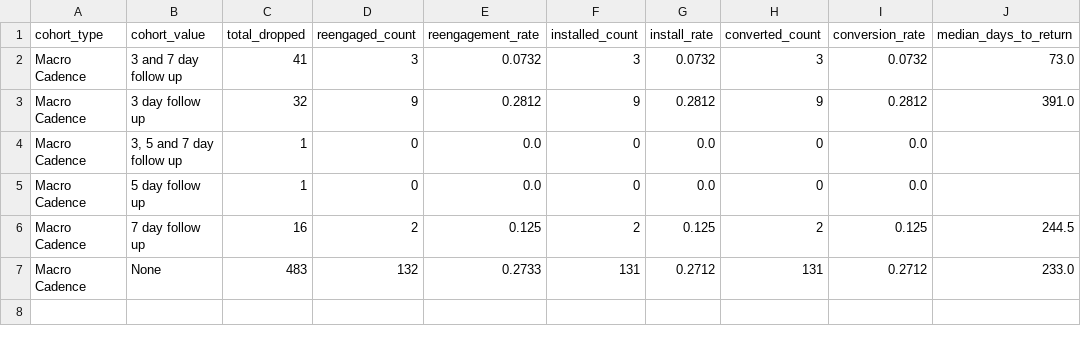
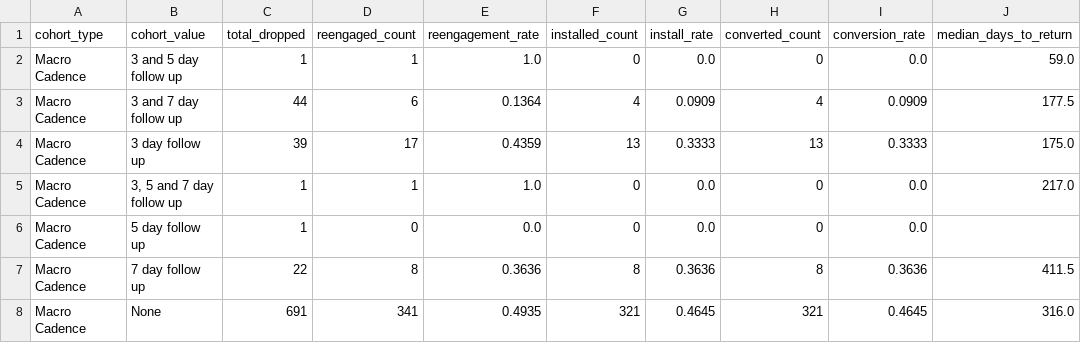
Before and after one commit to asmith-cmyk/dropped-onboards-analysis, a CSV file: outputs/cadence_analysis.csv, drawn as a sheet.

```diff
--- a/outputs/cadence_analysis.csv
+++ b/outputs/cadence_analysis.csv
@@ -1,7 +1,8 @@
 cohort_type,cohort_value,total_dropped,reengaged_count,reengagement_rate,installed_count,install_rate,converted_count,conversion_rate,median_days_to_return
-Macro Cadence,3 and 7 day follow up,41,3,0.0732,3,0.0732,3,0.0732,73.0
-Macro Cadence,3 day follow up,32,9,0.2812,9,0.2812,9,0.2812,391.0
-Macro Cadence,"3, 5 and 7 day follow up",1,0,0.0,0,0.0,0,0.0,
+Macro Cadence,3 and 5 day follow up,1,1,1.0,0,0.0,0,0.0,59.0
+Macro Cadence,3 and 7 day follow up,44,6,0.1364,4,0.0909,4,0.0909,177.5
+Macro Cadence,3 day follow up,39,17,0.4359,13,0.3333,13,0.3333,175.0
+Macro Cadence,"3, 5 and 7 day follow up",1,1,1.0,0,0.0,0,0.0,217.0
 Macro Cadence,5 day follow up,1,0,0.0,0,0.0,0,0.0,
-Macro Cadence,7 day follow up,16,2,0.125,2,0.125,2,0.125,244.5
-Macro Cadence,None,483,132,0.2733,131,0.2712,131,0.2712,233.0
+Macro Cadence,7 day follow up,22,8,0.3636,8,0.3636,8,0.3636,411.5
+Macro Cadence,None,691,341,0.4935,321,0.4645,321,0.4645,316.0
```
Also changed, not shown: outputs/cancellation_reason_analysis.csv, outputs/cohort_analysis.csv, 10 other files.
